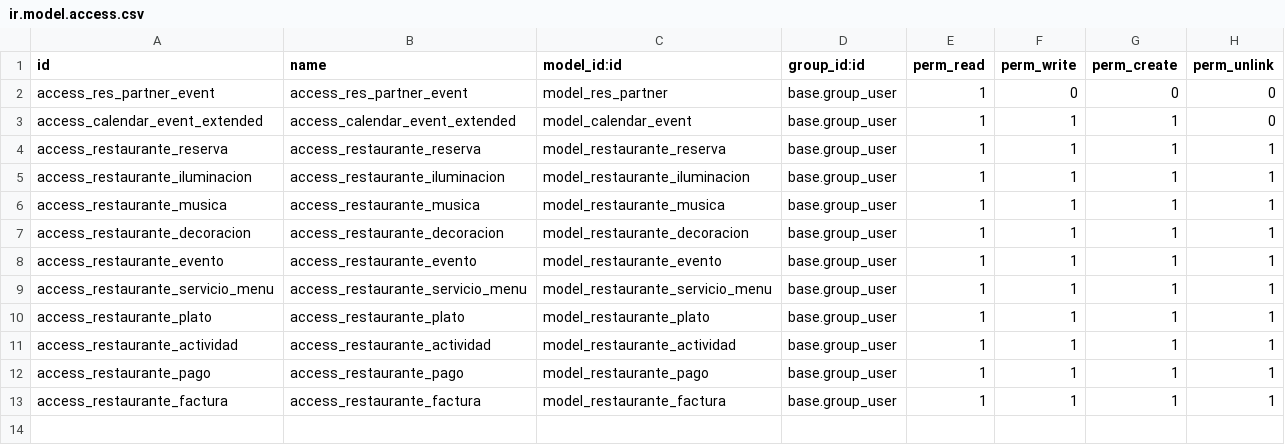
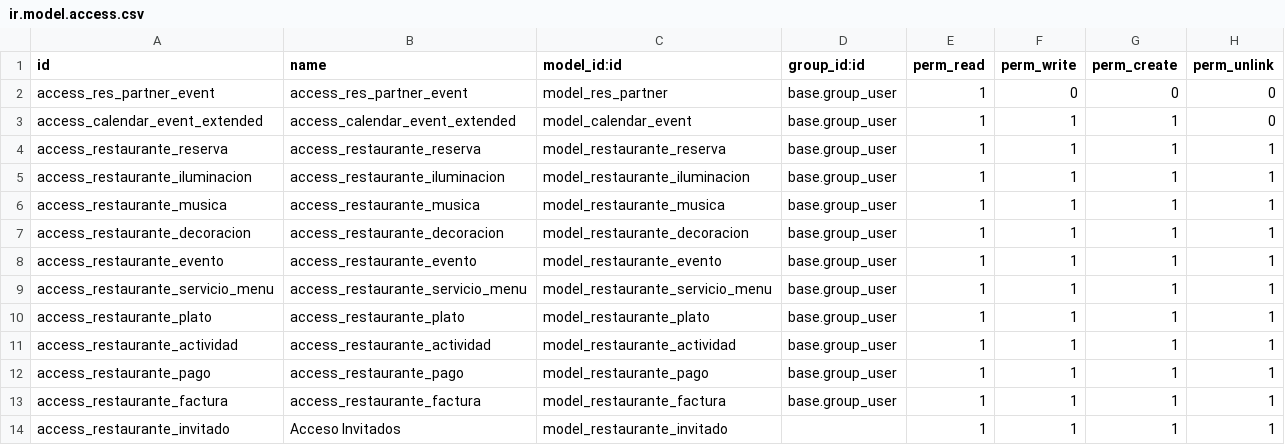
Before and after one commit to Raquel1403/gestion_eventos_restaurante, a CSV file: security/ir.model.access.csv, drawn as a sheet.

Commit message:
Lista de invitados implementada

```diff
--- a/security/ir.model.access.csv
+++ b/security/ir.model.access.csv
@@ -13 +13,2 @@ access_restaurante_pago,access_restaurante_pago,model_restaurante_pago,base.grou
 access_restaurante_factura,access_restaurante_factura,model_restaurante_factura,base.group_user,1,1,1,1
+access_restaurante_invitado,Acceso Invitados,model_restaurante_invitado,,1,1,1,1
```
Also changed, not shown: 2 other files.
